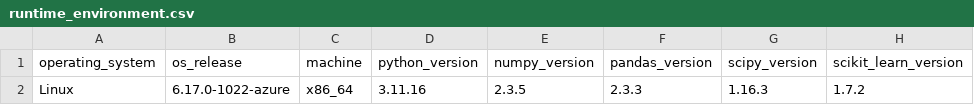
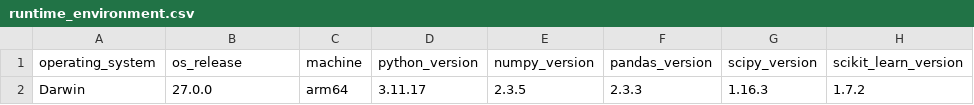
Before and after one commit to tuan891221/COMP20008_A2_W04G10, a CSV file: output/tables/runtime_environment.csv, drawn as a sheet; only a part is shown; the diff names each change by its address in the sheet, - before the commit and + after, or states it on an @@ line.

```diff
--- a/output/tables/runtime_environment.csv
+++ b/output/tables/runtime_environment.csv
-A2 (operating_system): Linux
+A2 (operating_system): Darwin
-B2 (os_release): 6.17.0-1022-azure
+B2 (os_release): 27.0.0
-C2 (machine): x86_64
+C2 (machine): arm64
-D2 (python_version): 3.11.16
+D2 (python_version): 3.11.17
```
Also changed, not shown: output/tables/correlation_predictor_pairs.csv, output/tables/cv_decisiontree_size_location_amenities.csv, 33 other files.
